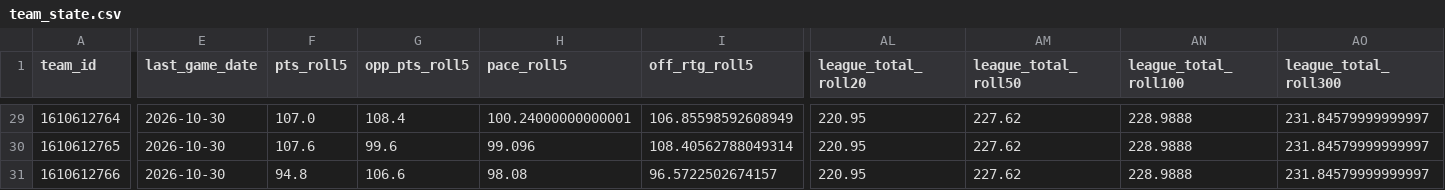
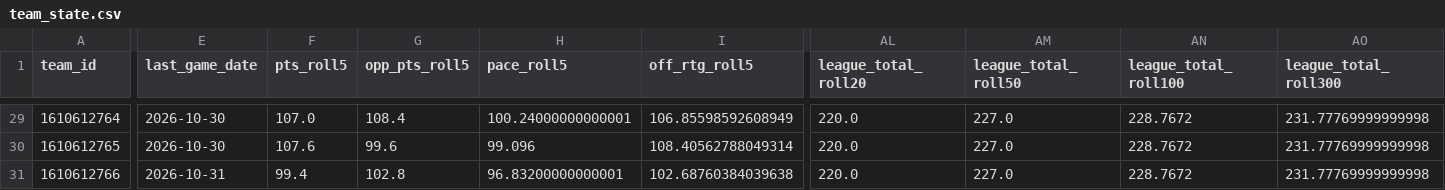
Before and after one commit to CARLMEDINAV/NBA-ML, a CSV file: artifacts/team_state.csv, drawn as a sheet; only a part is shown, gaps mark what is left out; the diff covers the shown part only; the diff names each change by its address in the sheet, - before the commit and + after, or states it on an @@ line.

```diff
--- a/artifacts/team_state.csv
+++ b/artifacts/team_state.csv
-AL29:AL31 (league_total_roll20): 220.95
+AL29:AL31 (league_total_roll20): 220.0
-AM29:AM31 (league_total_roll50): 227.62
+AM29:AM31 (league_total_roll50): 227.0
-AN29:AN31 (league_total_roll100): 228.9888
+AN29:AN31 (league_total_roll100): 228.7672
-AO29:AO31 (league_total_roll300): 231.84579999999997
+AO29:AO31 (league_total_roll300): 231.77769999999998
-E31 (last_game_date): 2026-10-30
+E31 (last_game_date): 2026-10-31
-F31 (pts_roll5): 94.8
+F31 (pts_roll5): 99.4
-G31 (opp_pts_roll5): 106.6
+G31 (opp_pts_roll5): 102.8
-H31 (pace_roll5): 98.08
+H31 (pace_roll5): 96.83200000000001
-I31 (off_rtg_roll5): 96.5722502674157
+I31 (off_rtg_roll5): 102.68760384039638
```
Also changed, not shown: 162 edited cells elsewhere in this file, artifacts/schedule_2026_27.csv, artifacts/team_games_recent.csv.
